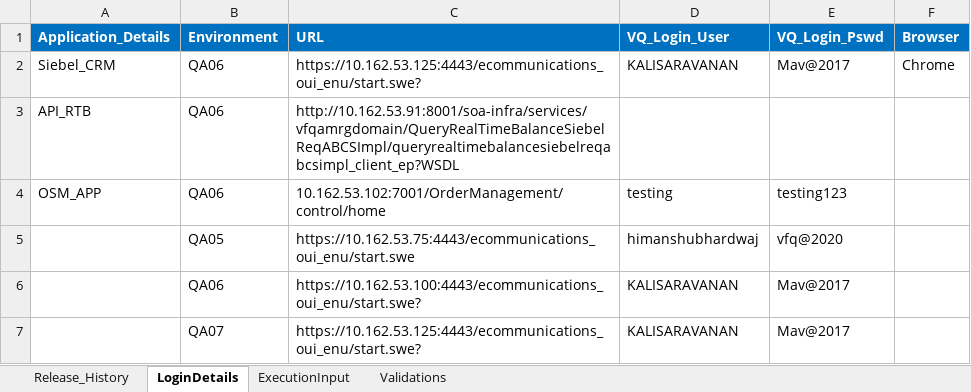
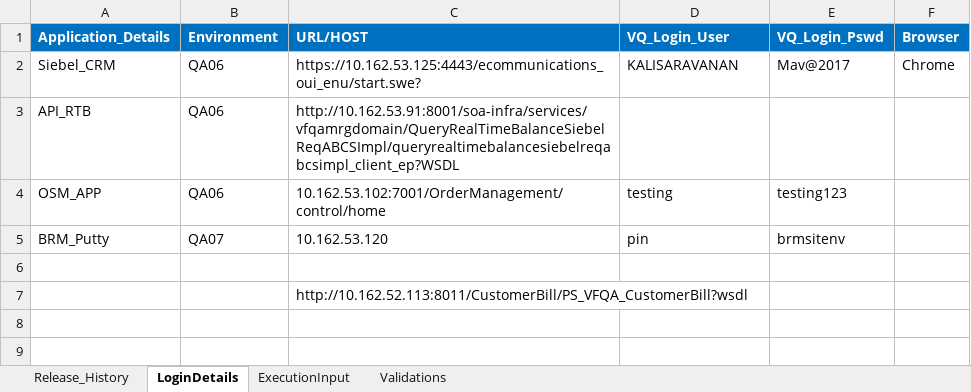
Before and after one commit to imran0404y/Vodafone_QAR, an Excel workbook: Directory/VFQA_TestDesign.xlsm, sheet LoginDetails, drawn as a sheet; values as stored, in another font and other column widths than the file's, no borders; removed rows and columns are numbered as before the commit, all else as after; the diff names each change by its address in the sheet, - before the commit and + after, or states it on an @@ line.

```diff
--- a/Directory/VFQA_TestDesign.xlsm (sheet LoginDetails)
+++ b/Directory/VFQA_TestDesign.xlsm (sheet LoginDetails)
-C1: URL
+C1: URL/HOST
-row 5:  | QA05 | https://10.162.53.75:4443/ecommunications_oui_enu/start.swe | himanshubhardwaj | vfq@2020
-row 6:  | QA06 | https://10.162.53.100:4443/ecommunications_oui_enu/start.swe? | KALISARAVANAN | Mav@2017
+row 5: BRM_Putty | QA07 | 10.162.53.120 | pin | brmsitenv
-row 6:  | QA07 | https://10.162.53.125:4443/ecommunications_oui_enu/start.swe? | KALISARAVANAN | Mav@2017
+row 6: (empty)
+row 7:  |  | http://10.162.52.113:8011/CustomerBill/PS_VFQA_CustomerBill?wsdl
```
Also changed, not shown: sheet Validations, Framework/Database/TestDataDB.xlsx, Framework/Storage/AutomationProductCatalog.xlsx, 13 other files.
